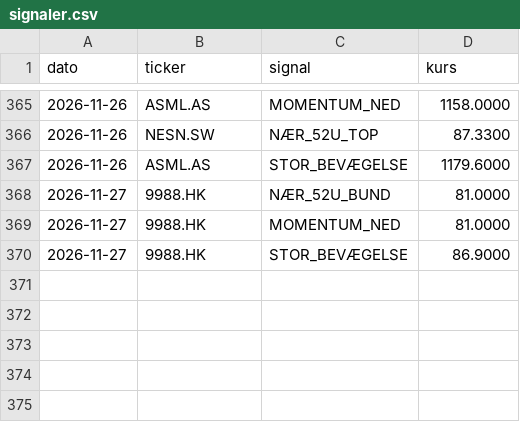
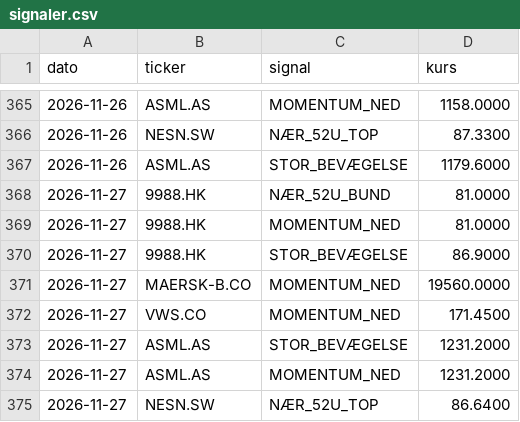
Before and after one commit to JonasRasmussenAktie/aktieoversigt, a CSV file: signaler.csv, drawn as a sheet; only a part is shown, gaps mark what is left out.

Commit message:
Opdater signal-log

```diff
--- a/signaler.csv
+++ b/signaler.csv
@@ -370 +370,6 @@ dato,ticker,signal,kurs
 2026-11-27,9988.HK,STOR_BEVÆGELSE,86.9000
+2026-11-27,MAERSK-B.CO,MOMENTUM_NED,19560.0000
+2026-11-27,VWS.CO,MOMENTUM_NED,171.4500
+2026-11-27,ASML.AS,STOR_BEVÆGELSE,1231.2000
+2026-11-27,ASML.AS,MOMENTUM_NED,1231.2000
+2026-11-27,NESN.SW,NÆR_52U_TOP,86.6400
```
